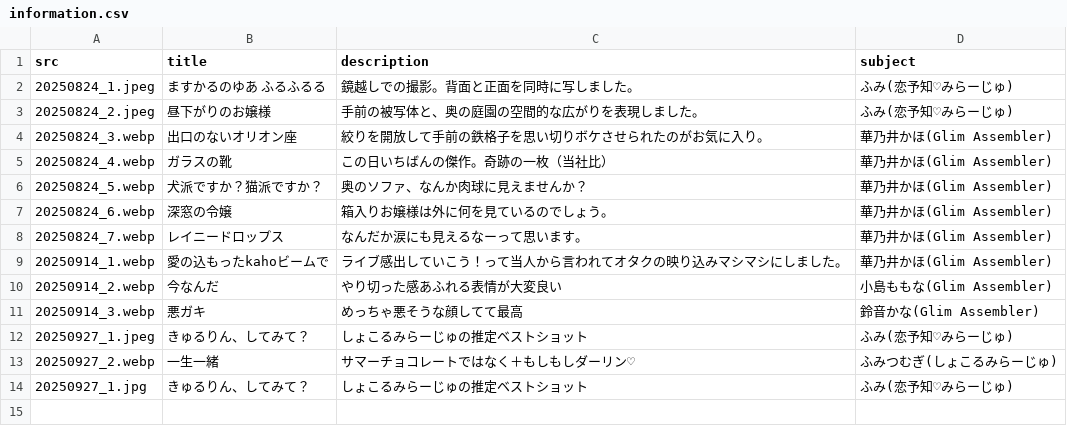
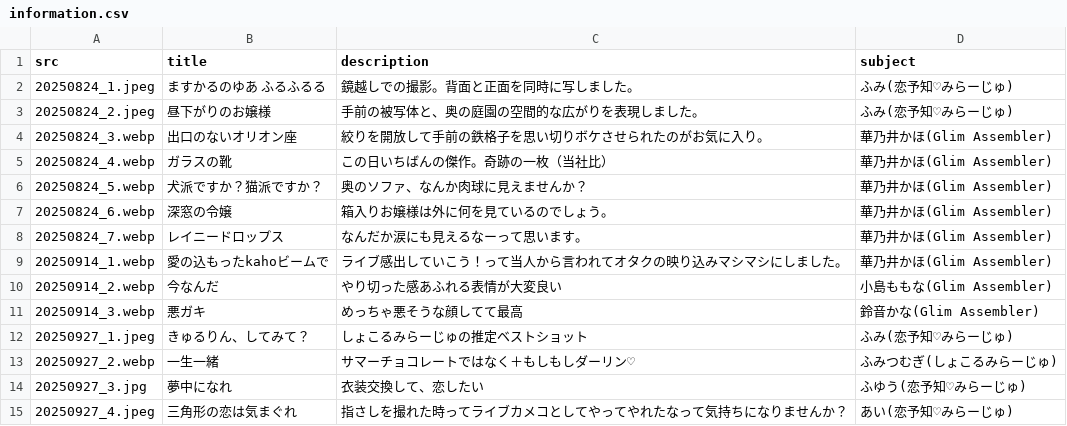
Before and after one commit to Alan-Smithee-UD/MiniCreation, a CSV file: PhotoGallery/data/csv/information.csv, drawn as a sheet.

```diff
--- a/PhotoGallery/data/csv/information.csv
+++ b/PhotoGallery/data/csv/information.csv
@@ -13,2 +13,3 @@
 20250927_2.webp,一生一緒,サマーチョコレートではなく＋もしもしダーリン♡,ふみつむぎ(しょこるみらーじゅ)
-20250927_1.jpg,きゅるりん、してみて？,しょこるみらーじゅの推定ベストショット,ふみ(恋予知♡みらーじゅ)
+20250927_3.jpg,夢中になれ,衣装交換して、恋したい,ふゆう(恋予知♡みらーじゅ)
+20250927_4.jpeg,三角形の恋は気まぐれ,指さしを撮れた時ってライブカメコとしてやってやれたなって気持ちになりませんか？,あい(恋予知♡みらーじゅ)
```
Also changed, not shown: 2 other files.
